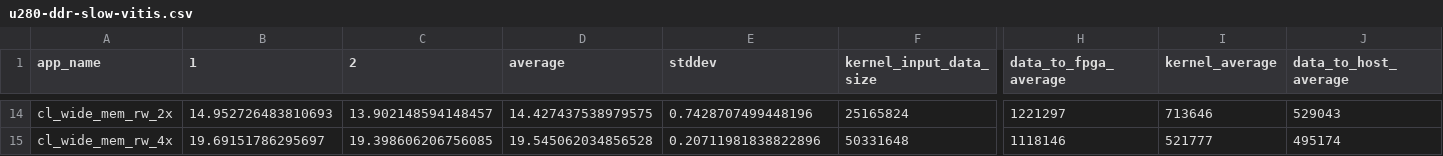
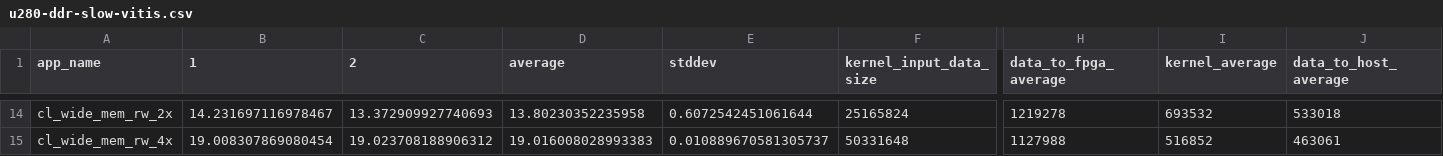
Before and after one commit to TUM-DSE/proteus-eval, a CSV file: data/u280-ddr-slow-vitis.csv, drawn as a sheet; only a part is shown, gaps mark what is left out; the diff covers the shown part only; the diff names each change by its address in the sheet, - before the commit and + after, or states it on an @@ line.

Commit message:
Update performance data

```diff
--- a/data/u280-ddr-slow-vitis.csv
+++ b/data/u280-ddr-slow-vitis.csv
-B14 (1): 14.952726483810693
+B14 (1): 14.231697116978467
-C14 (2): 13.902148594148457
+C14 (2): 13.372909927740693
-D14 (average): 14.427437538979575
+D14 (average): 13.80230352235958
-E14 (stddev): 0.7428707499448196
+E14 (stddev): 0.6072542451061644
-H14 (data_to_fpga_average): 1221297
+H14 (data_to_fpga_average): 1219278
-I14 (kernel_average): 713646
+I14 (kernel_average): 693532
-J14 (data_to_host_average): 529043
+J14 (data_to_host_average): 533018
-B15 (1): 19.69151786295697
+B15 (1): 19.008307869080454
-C15 (2): 19.398606206756085
+C15 (2): 19.023708188906312
-D15 (average): 19.545062034856528
+D15 (average): 19.016008028993383
-E15 (stddev): 0.20711981838822896
+E15 (stddev): 0.010889670581305737
-H15 (data_to_fpga_average): 1118146
+H15 (data_to_fpga_average): 1127988
-I15 (kernel_average): 521777
+I15 (kernel_average): 516852
-J15 (data_to_host_average): 495174
+J15 (data_to_host_average): 463061
```
Also changed, not shown: 89 edited cells elsewhere in this file, data/u280-ddr-fast-vitis.csv, data/u280-fast-vitis.csv, 12 other files.
